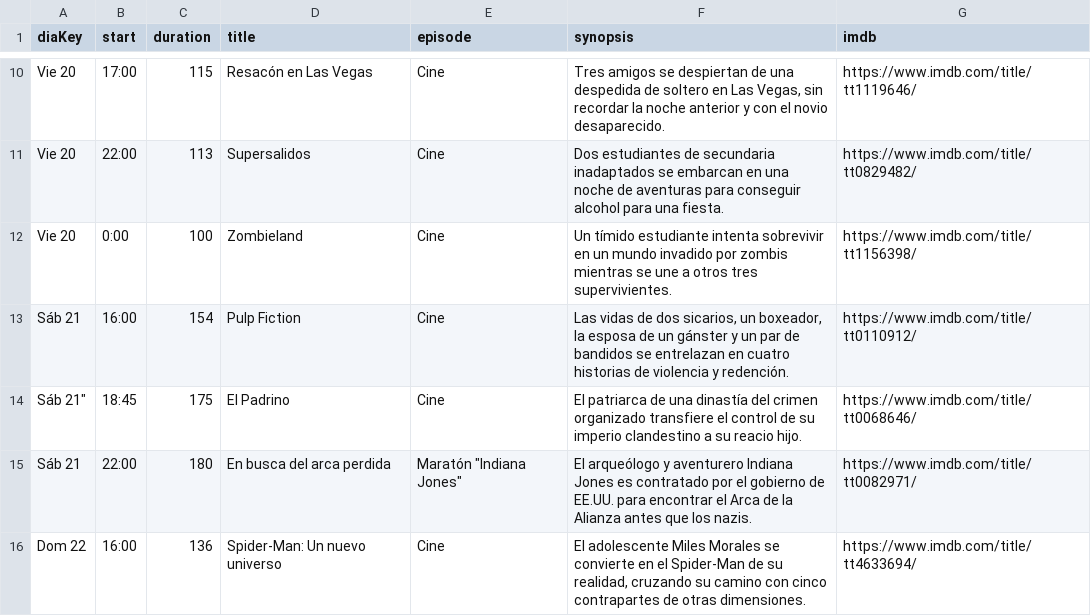
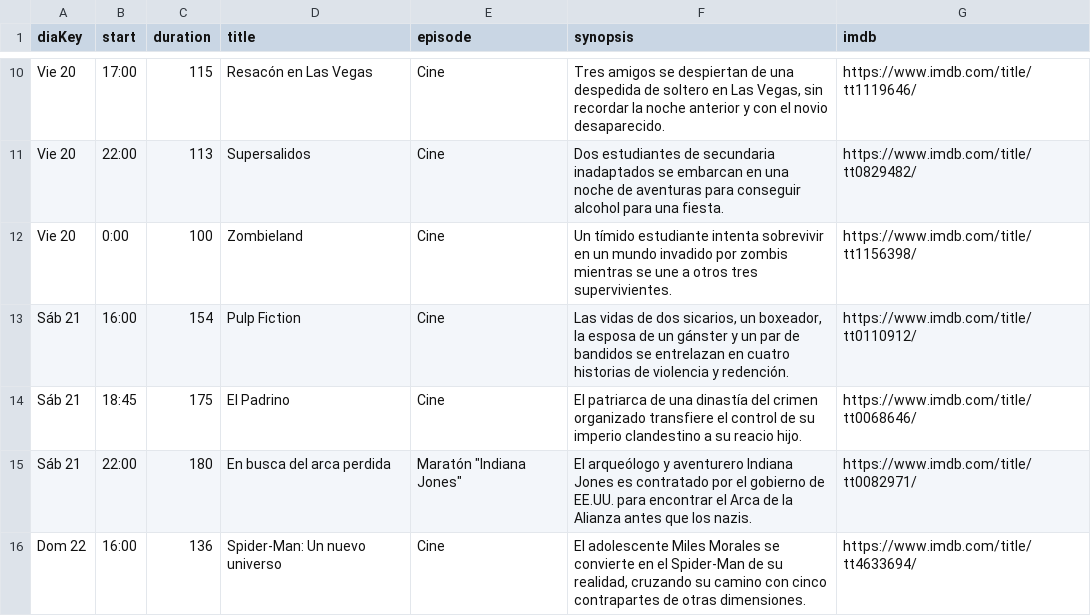
Before and after one commit to Moneyprinternepo/VEO.ES, a CSV file: data/parrilla.csv, drawn as a sheet; only a part is shown, gaps mark what is left out; the diff names each change by its address in the sheet, - before the commit and + after, or states it on an @@ line.

Commit message:
Update parrilla.csv

```diff
--- a/data/parrilla.csv
+++ b/data/parrilla.csv
-A14 (diaKey): Sáb 21"
+A14 (diaKey): Sáb 21
```
